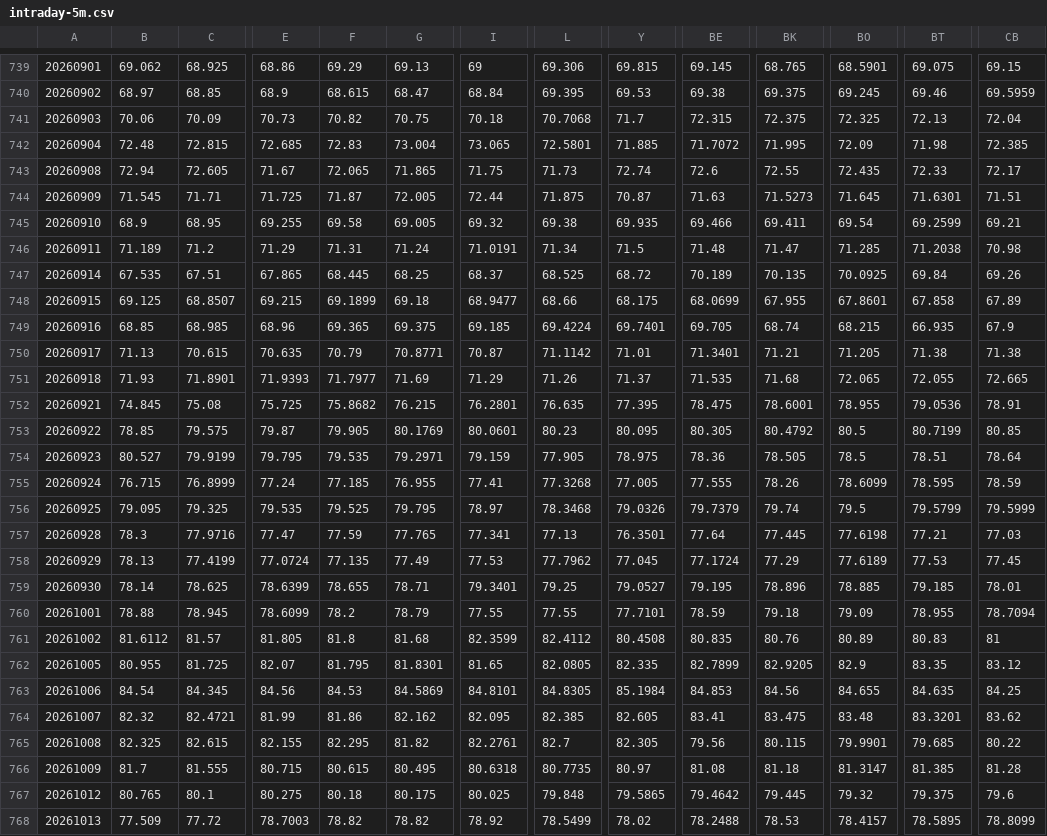
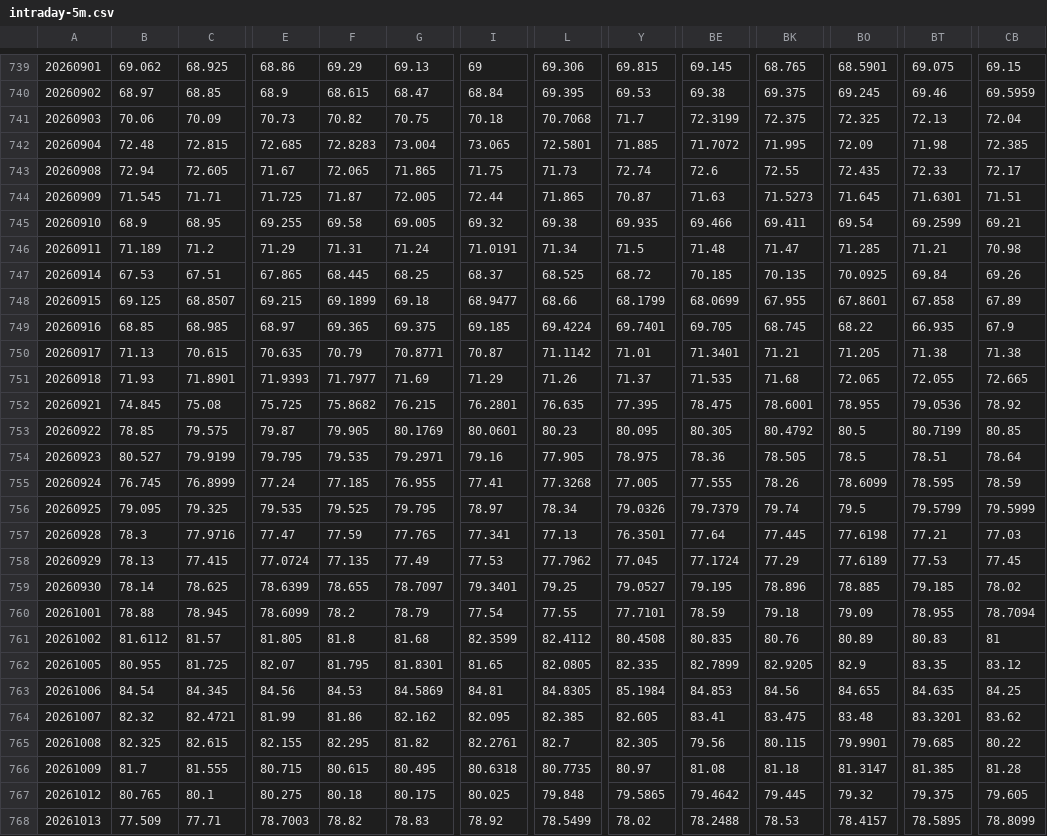
Before and after one commit to ETFMD/d-capitalism, a CSV file: data/stratsim/intraday-5m.csv, drawn as a sheet; only a part is shown, gaps mark what is left out; the diff covers the shown part only; the diff names each change by its address in the sheet, - before the commit and + after, or states it on an @@ line.

```diff
--- a/data/stratsim/intraday-5m.csv
+++ b/data/stratsim/intraday-5m.csv
-BE741: 72.315
+BE741: 72.3199
-F742: 72.83
+F742: 72.8283
-L744: 71.875
+L744: 71.865
-BT746: 71.2038
+BT746: 71.21
-B747: 67.535
+B747: 67.53
-BE747: 70.189
+BE747: 70.185
-Y748: 68.175
+Y748: 68.1799
-E749: 68.96
+E749: 68.97
-BK749: 68.74
+BK749: 68.745
-BO749: 68.215
+BO749: 68.22
-CB752: 78.91
+CB752: 78.92
-I754: 79.159
+I754: 79.16
-B755: 76.715
+B755: 76.745
-L756: 78.3468
+L756: 78.34
-C758: 77.4199
+C758: 77.415
-G759: 78.71
+G759: 78.7097
-CB759: 78.01
+CB759: 78.02
-I760: 77.55
+I760: 77.54
-I763: 84.8101
+I763: 84.81
-CB767: 79.6
+CB767: 79.605
-C768: 77.72
+C768: 77.71
-G768: 78.82
+G768: 78.83
```
Also changed, not shown: 41 edited cells elsewhere in this file, data/stratsim/intraday-1m.csv, 1 other file.
